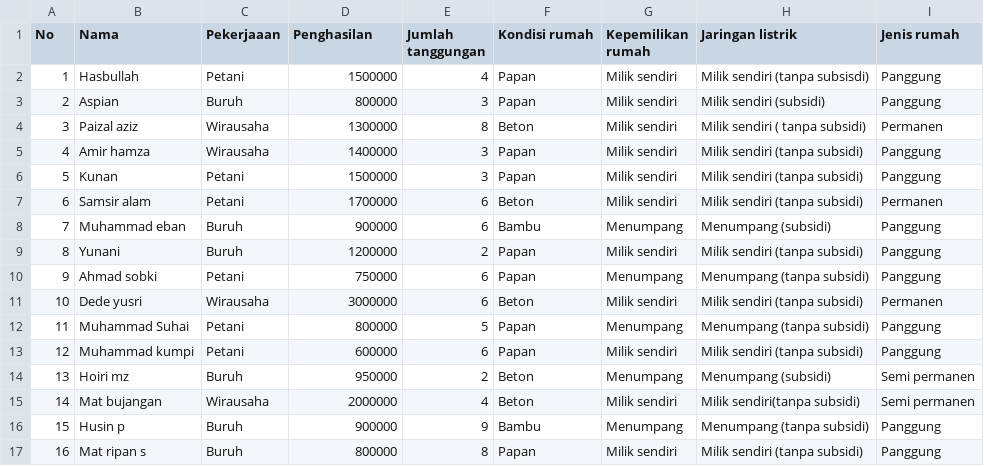
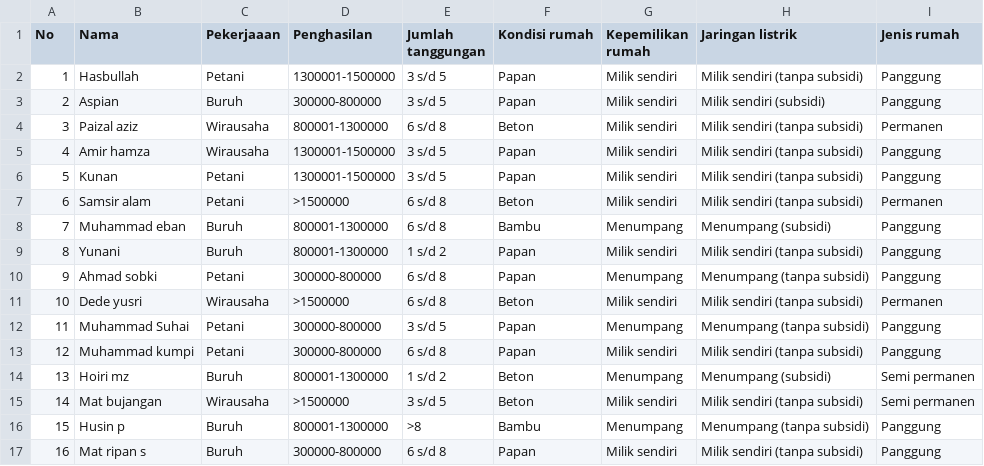
Before and after one commit to azhry/mfep-wp, a CSV file: data/data.csv, drawn as a sheet; only a part is shown; the diff covers the shown part only.

```diff
--- a/data/data.csv
+++ b/data/data.csv
@@ -1,17 +1,17 @@
 No,Nama,Pekerjaaan,Penghasilan,Jumlah tanggungan,Kondisi rumah,Kepemilikan rumah,Jaringan listrik,Jenis rumah
-1,Hasbullah,Petani,1500000,4,Papan,Milik sendiri,Milik sendiri (tanpa subsisdi),Panggung
-2,Aspian ,Buruh,800000,3,Papan,Milik sendiri,Milik sendiri (subsidi),Panggung
-3,Paizal aziz,Wirausaha,1300000,8,Beton,Milik sendiri,Milik sendiri ( tanpa subsidi),Permanen
-4,Amir hamza,Wirausaha,1400000,3,Papan,Milik sendiri,Milik sendiri (tanpa subsidi),Panggung
-5,Kunan,Petani,1500000,3,Papan,Milik sendiri,Milik sendiri (tanpa subsidi),Panggung
-6,Samsir alam,Petani,1700000,6,Beton,Milik sendiri,Milik sendiri (tanpa subsidi),Permanen
-7,Muhammad eban ,Buruh,900000,6,Bambu,Menumpang,Menumpang (subsidi),Panggung
-8,Yunani,Buruh,1200000,2,Papan,Milik sendiri,Milik sendiri (tanpa subsidi),Panggung
-9,Ahmad sobki,Petani,750000,6,Papan,Menumpang,Menumpang (tanpa subsidi),Panggung
-10,Dede yusri,Wirausaha,3000000,6,Beton,Milik sendiri,Milik sendiri (tanpa subsidi),Permanen
-11,Muhammad Suhai,Petani,800000,5,Papan,Menumpang,Menumpang  (tanpa subsidi),Panggung
-12,Muhammad kumpi,Petani,600000,6,Papan,Milik sendiri,Milik sendiri (tanpa subsidi),Panggung
-13,Hoiri mz,Buruh,950000,2,Beton,Menumpang,Menumpang (subsidi),Semi permanen
-14,Mat bujangan,Wirausaha,2000000,4,Beton,Milik sendiri,Milik sendiri(tanpa subsidi),Semi permanen
-15,Husin p,Buruh,900000,9,Bambu,Menumpang,Menumpang (tanpa subsidi),Panggung
-16,Mat ripan s,Buruh,800000,8,Papan,Milik sendiri,Milik sendiri (tanpa subsidi),Panggung
+1,Hasbullah,Petani,1300001-1500000,3 s/d 5,Papan,Milik sendiri,Milik sendiri (tanpa subsidi),Panggung
+2,Aspian ,Buruh,300000-800000,3 s/d 5,Papan,Milik sendiri,Milik sendiri (subsidi),Panggung
+3,Paizal aziz,Wirausaha,800001-1300000,6 s/d 8,Beton,Milik sendiri,Milik sendiri (tanpa subsidi),Permanen
+4,Amir hamza,Wirausaha,1300001-1500000,3 s/d 5,Papan,Milik sendiri,Milik sendiri (tanpa subsidi),Panggung
+5,Kunan,Petani,1300001-1500000,3 s/d 5,Papan,Milik sendiri,Milik sendiri (tanpa subsidi),Panggung
+6,Samsir alam,Petani,>1500000,6 s/d 8,Beton,Milik sendiri,Milik sendiri (tanpa subsidi),Permanen
+7,Muhammad eban ,Buruh,800001-1300000,6 s/d 8,Bambu,Menumpang,Menumpang (subsidi),Panggung
+8,Yunani,Buruh,800001-1300000,1 s/d 2,Papan,Milik sendiri,Milik sendiri (tanpa subsidi),Panggung
+9,Ahmad sobki,Petani,300000-800000,6 s/d 8,Papan,Menumpang,Menumpang (tanpa subsidi),Panggung
+10,Dede yusri,Wirausaha,>1500000,6 s/d 8,Beton,Milik sendiri,Milik sendiri (tanpa subsidi),Permanen
+11,Muhammad Suhai,Petani,300000-800000,3 s/d 5,Papan,Menumpang,Menumpang (tanpa subsidi),Panggung
+12,Muhammad kumpi,Petani,300000-800000,6 s/d 8,Papan,Milik sendiri,Milik sendiri (tanpa subsidi),Panggung
+13,Hoiri mz,Buruh,800001-1300000,1 s/d 2,Beton,Menumpang,Menumpang (subsidi),Semi permanen
+14,Mat bujangan,Wirausaha,>1500000,3 s/d 5,Beton,Milik sendiri,Milik sendiri (tanpa subsidi),Semi permanen
+15,Husin p,Buruh,800001-1300000,>8,Bambu,Menumpang,Menumpang (tanpa subsidi),Panggung
+16,Mat ripan s,Buruh,300000-800000,6 s/d 8,Papan,Milik sendiri,Milik sendiri (tanpa subsidi),Panggung
```
Also changed, not shown: 61 edited cells elsewhere in this file, 12 other files.
